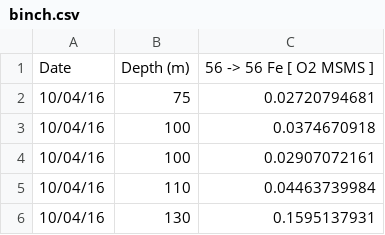
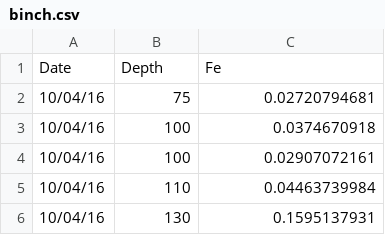
Before and after one commit to crassulaovata/publicsaanich, a CSV file: binch.csv, drawn as a sheet; only a part is shown; removed rows and columns are numbered as before the commit, all else as after; the diff names each change by its address in the sheet, - before the commit and + after, or states it on an @@ line.

Commit message:
Update binch.csv

```diff
--- a/binch.csv
+++ b/binch.csv
-row 1: Date | Depth (m) | 56 -> 56 Fe [ O2 MSMS ]
+row 1: Date | Depth | Fe
```
